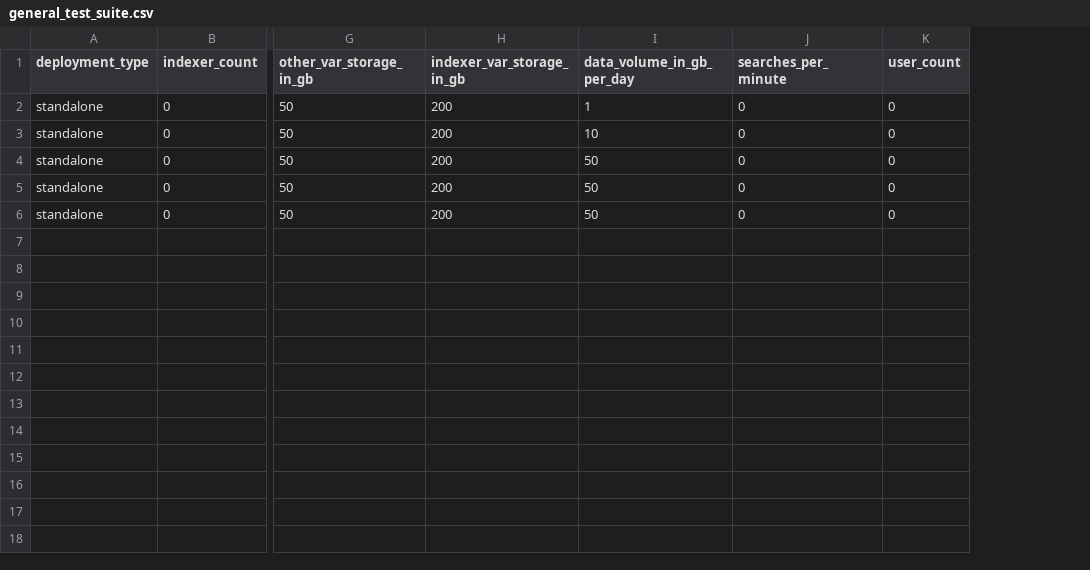
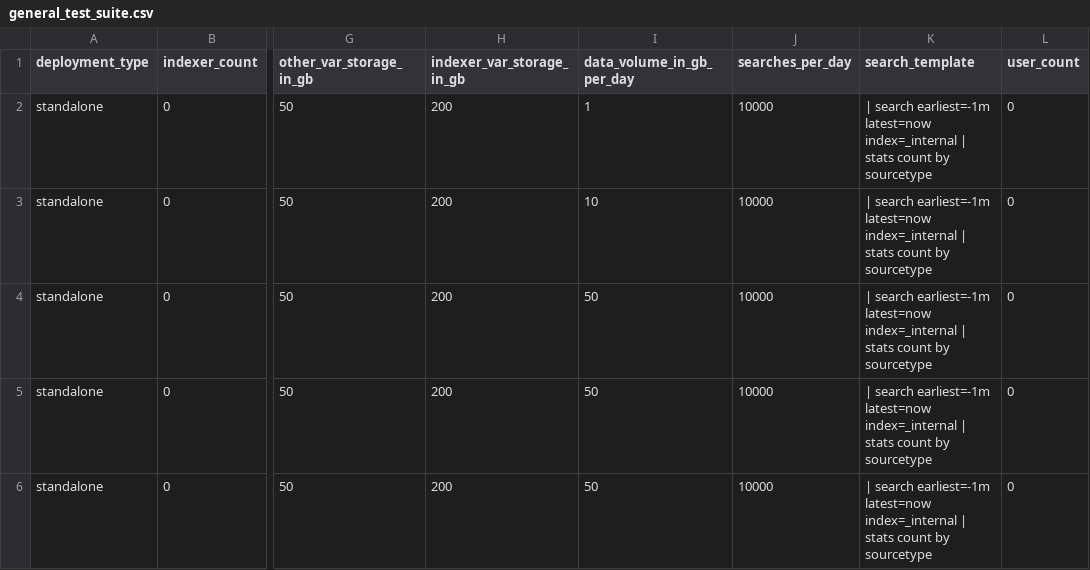
Before and after one commit to hovu96/splunk_as_a_service_app, a CSV file: lookups/general_test_suite.csv, drawn as a sheet; only a part is shown, gaps mark what is left out; removed rows and columns are numbered as before the commit, all else as after; the diff names each change by its address in the sheet, - before the commit and + after, or states it on an @@ line.

Commit message:
Now generating searches as part of performance tests

```diff
--- a/lookups/general_test_suite.csv
+++ b/lookups/general_test_suite.csv
-column J (searches_per_minute), rows 2-6: all 0
+column J (searches_per_day), rows 2-6: all 10000
+column K (search_template), rows 2-6: all | search earliest=-1m latest=now index=_internal | stats count by sourcetype
```
Also changed, not shown: lookups/storage_test_suite.csv, 7 other files.
